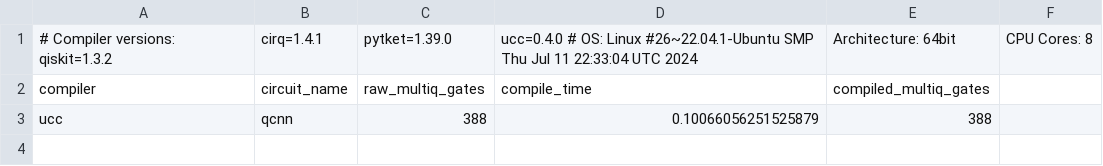
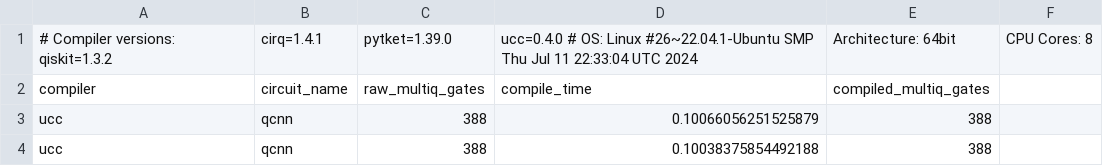
Before and after one commit to unitaryfund/ucc, a CSV file: benchmarks/results/test_data/gates_2025-01-23_19.csv, drawn as a sheet; the diff names each change by its address in the sheet, - before the commit and + after, or states it on an @@ line.

```diff
--- a/benchmarks/results/test_data/gates_2025-01-23_19.csv
+++ b/benchmarks/results/test_data/gates_2025-01-23_19.csv
+row 4: ucc | qcnn | 388 | 0.10038375854492188 | 388
```
